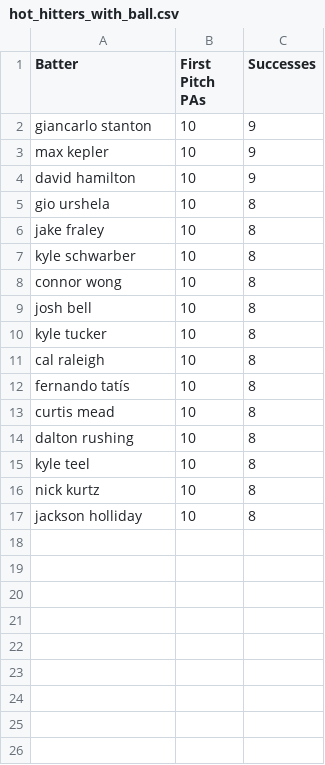
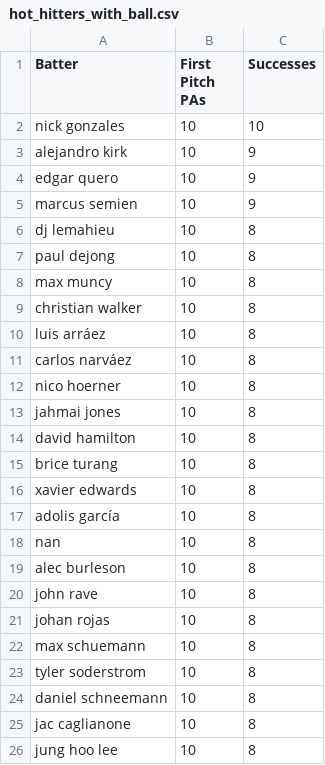
Before and after one commit to mrddavis0899/firstpitch, a CSV file: data/hot_hitters_with_ball.csv, drawn as a sheet.

```diff
--- a/data/hot_hitters_with_ball.csv
+++ b/data/hot_hitters_with_ball.csv
@@ -1,17 +1,26 @@
 Batter,First Pitch PAs,Successes
-giancarlo stanton,10,9
-max kepler,10,9
-david hamilton,10,9
-gio urshela,10,8
-jake fraley,10,8
-kyle schwarber,10,8
-connor wong,10,8
-josh bell,10,8
-kyle tucker,10,8
-cal raleigh,10,8
-fernando tatís,10,8
-curtis mead,10,8
-dalton rushing,10,8
-kyle teel,10,8
-nick kurtz,10,8
-jackson holliday,10,8
+nick gonzales,10,10
+alejandro kirk,10,9
+edgar quero,10,9
+marcus semien,10,9
+dj lemahieu,10,8
+paul dejong,10,8
+max muncy,10,8
+christian walker,10,8
+luis arráez,10,8
+carlos narváez,10,8
+nico hoerner,10,8
+jahmai jones,10,8
+david hamilton,10,8
+brice turang,10,8
+xavier edwards,10,8
+adolis garcía,10,8
+nan,10,8
+alec burleson,10,8
+john rave,10,8
+johan rojas,10,8
+max schuemann,10,8
+tyler soderstrom,10,8
+daniel schneemann,10,8
+jac caglianone,10,8
+jung hoo lee,10,8
```
Also changed, not shown: data/hot_hitters_no_ball.csv, mlb_fp_stats.csv.
